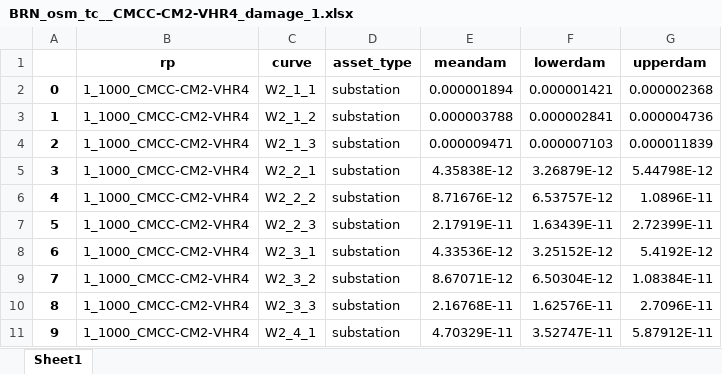
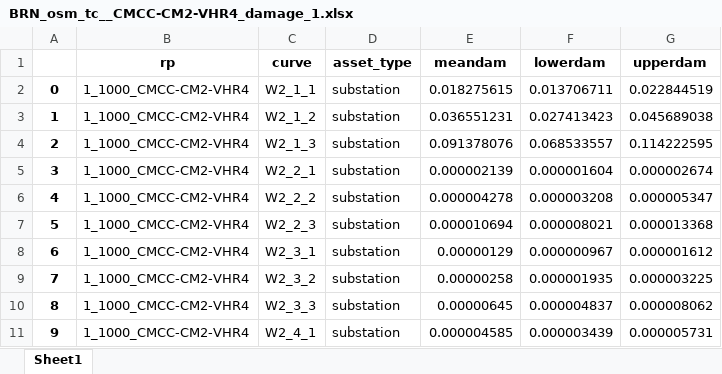
Before and after one commit to Mengqi-Ye/pg_risk_analysis, an Excel workbook: output/damage/BRN_osm_tc__CMCC-CM2-VHR4_damage_1.xlsx, sheet Sheet1, drawn as a sheet; only a part is shown; values as stored, in another font and other column widths than the file's, no borders; the diff covers the shown part only; the diff names each change by its address in the sheet, - before the commit and + after, or states it on an @@ line.

```diff
--- a/output/damage/BRN_osm_tc__CMCC-CM2-VHR4_damage_1.xlsx (sheet Sheet1)
+++ b/output/damage/BRN_osm_tc__CMCC-CM2-VHR4_damage_1.xlsx (sheet Sheet1)
-E2 (meandam): 0.000001894
+E2 (meandam): 0.018275615
-F2 (lowerdam): 0.000001421
+F2 (lowerdam): 0.013706711
-G2 (upperdam): 0.000002368
+G2 (upperdam): 0.022844519
-E3 (meandam): 0.000003788
+E3 (meandam): 0.036551231
-F3 (lowerdam): 0.000002841
+F3 (lowerdam): 0.027413423
-G3 (upperdam): 0.000004736
+G3 (upperdam): 0.045689038
-E4 (meandam): 0.000009471
+E4 (meandam): 0.091378076
-F4 (lowerdam): 0.000007103
+F4 (lowerdam): 0.068533557
-G4 (upperdam): 0.000011839
+G4 (upperdam): 0.114222595
-E5 (meandam): 4.35838E-12
+E5 (meandam): 0.000002139
-F5 (lowerdam): 3.26879E-12
+F5 (lowerdam): 0.000001604
-G5 (upperdam): 5.44798E-12
+G5 (upperdam): 0.000002674
-E6 (meandam): 8.71676E-12
+E6 (meandam): 0.000004278
-F6 (lowerdam): 6.53757E-12
+F6 (lowerdam): 0.000003208
-G6 (upperdam): 1.0896E-11
+G6 (upperdam): 0.000005347
-E7 (meandam): 2.17919E-11
+E7 (meandam): 0.000010694
-F7 (lowerdam): 1.63439E-11
+F7 (lowerdam): 0.000008021
-G7 (upperdam): 2.72399E-11
+G7 (upperdam): 0.000013368
-E8 (meandam): 4.33536E-12
+E8 (meandam): 0.00000129
-F8 (lowerdam): 3.25152E-12
+F8 (lowerdam): 0.000000967
-G8 (upperdam): 5.4192E-12
+G8 (upperdam): 0.000001612
-E9 (meandam): 8.67071E-12
+E9 (meandam): 0.00000258
-F9 (lowerdam): 6.50304E-12
+F9 (lowerdam): 0.000001935
-G9 (upperdam): 1.08384E-11
+G9 (upperdam): 0.000003225
-E10 (meandam): 2.16768E-11
+E10 (meandam): 0.00000645
-F10 (lowerdam): 1.62576E-11
+F10 (lowerdam): 0.000004837
-G10 (upperdam): 2.7096E-11
+G10 (upperdam): 0.000008062
-E11 (meandam): 4.70329E-11
+E11 (meandam): 0.000004585
-F11 (lowerdam): 3.52747E-11
+F11 (lowerdam): 0.000003439
-G11 (upperdam): 5.87912E-11
+G11 (upperdam): 0.000005731
```
Also changed, not shown: 600 edited cells elsewhere in this sheet, output/damage/BRN_osm_tc__CNRM-CM6-1-HR_damage_1.xlsx, output/damage/BRN_osm_tc__EC-Earth3P-HR_damage_1.xlsx, 42 other files.
